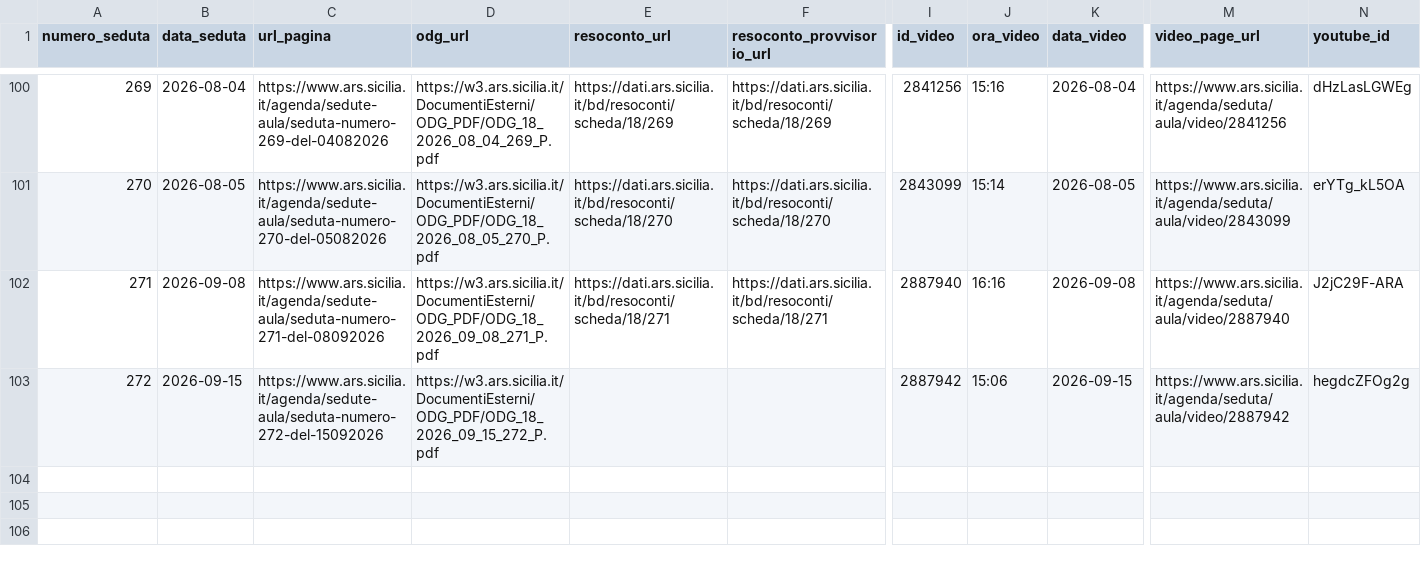
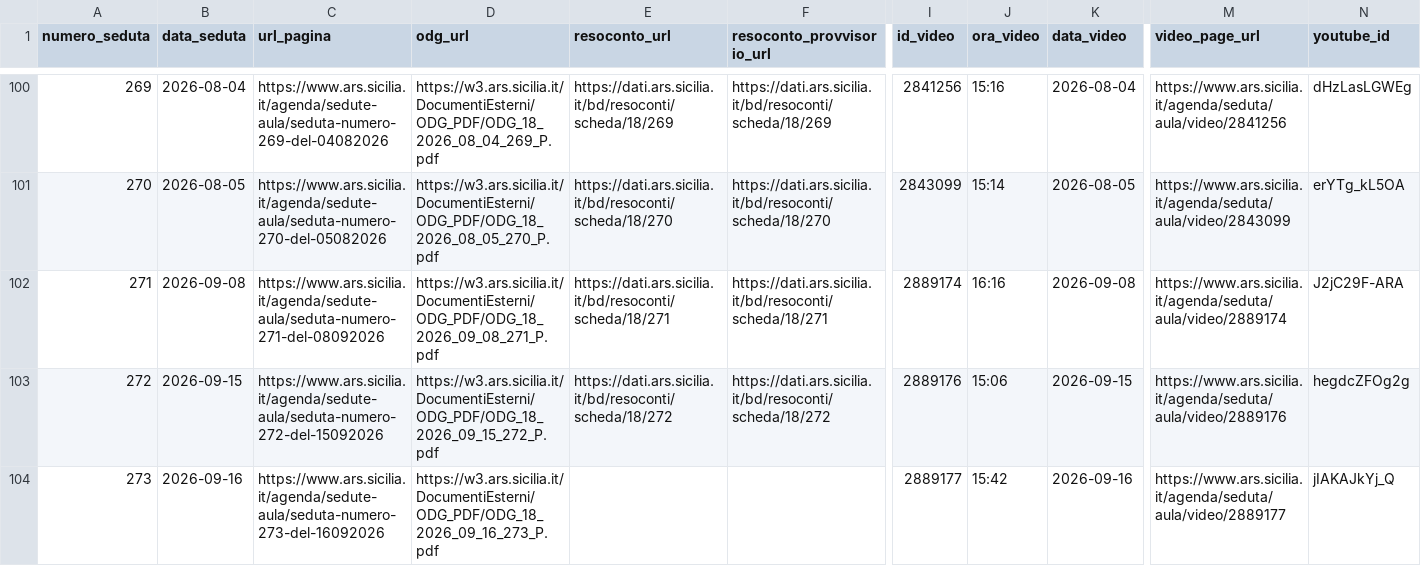
Before and after one commit to aborruso/ars_sicilia, a CSV file: data/anagrafica_video.csv, drawn as a sheet; only a part is shown, gaps mark what is left out; rows hold the shown columns only; the diff names each change by its address in the sheet, - before the commit and + after, or states it on an @@ line.

```diff
--- a/data/anagrafica_video.csv
+++ b/data/anagrafica_video.csv
-I102 (id_video): 2887940
+I102 (id_video): 2889174
-M102 (video_page_url): https://www.ars.sicilia.it/agenda/seduta/aula/video/2887940
+M102 (video_page_url): https://www.ars.sicilia.it/agenda/seduta/aula/video/2889174
-E103 (resoconto_url): (empty)
+E103 (resoconto_url): https://dati.ars.sicilia.it/bd/resoconti/scheda/18/272
-F103 (resoconto_provvisorio_url): (empty)
+F103 (resoconto_provvisorio_url): https://dati.ars.sicilia.it/bd/resoconti/scheda/18/272
-I103 (id_video): 2887942
+I103 (id_video): 2889176
-M103 (video_page_url): https://www.ars.sicilia.it/agenda/seduta/aula/video/2887942
+M103 (video_page_url): https://www.ars.sicilia.it/agenda/seduta/aula/video/2889176
+row 104: 273 | 2026-09-16 | https://www.ars.sicilia.it/agenda/sedute-aula/seduta-numero-273-del-16092026 | https://w3.ars.sicilia.it/DocumentiEsterni/ODG_PDF/ODG_18_2026_09_16_273_P.pdf |  |  | 2889177 | 15:42 | 2026-09-16 | https://www.ars.sicilia.it/agenda/seduta/aula/video/2889177 | jIAKAJkYj_Q
```
